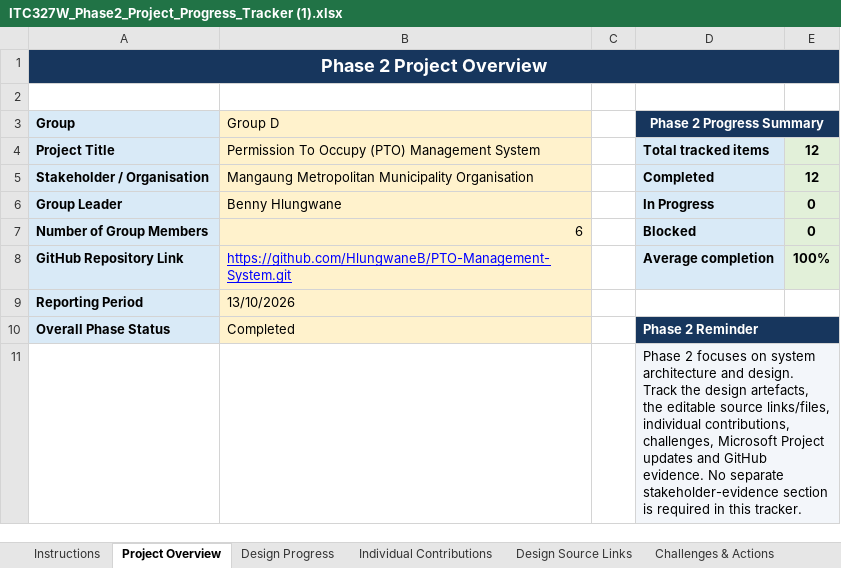
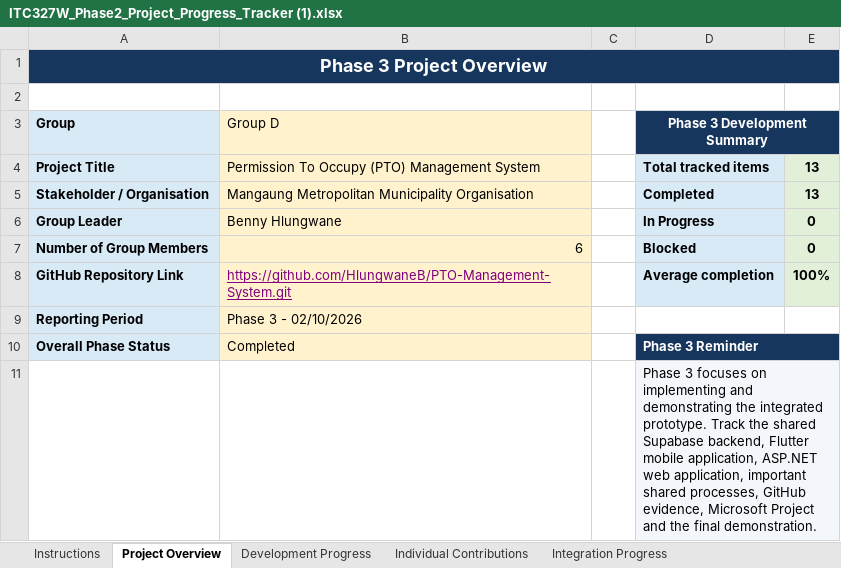
Before and after one commit to HlungwaneB/PTO-Management-System, an Excel workbook: Documentation/Project-Planning/ITC327W_Phase2_Project_Progress_Tracker (1).xlsx, sheet Project Overview, drawn as a sheet; values as stored, in another font and other column widths than the file's, no borders; the diff names each change by its address in the sheet, - before the commit and + after, or states it on an @@ line.

Commit message:
Update project documentation

```diff
--- a/Documentation/Project-Planning/ITC327W_Phase2_Project_Progress_Tracker (1).xlsx (sheet Project Overview)
+++ b/Documentation/Project-Planning/ITC327W_Phase2_Project_Progress_Tracker (1).xlsx (sheet Project Overview)
-sheet tab: Design Progress
+sheet tab: Development Progress
-sheet tab: Design Source Links
+sheet tab: Integration Progress
-A1 (Group): Phase 2 Project Overview
+A1 (Group): Phase 3 Project Overview
-D3: Phase 2 Progress Summary
+D3: Phase 3 Development Summary
-E4:E5: 12
+E4:E5: 13
-B8 text colour: #0000FF
+B8 text colour: #800080
-B9 (Group D): 13/10/2026
+B9 (Group D): Phase 3 - 02/10/2026
-D10 (Phase 3 Development Summary): Phase 2 Reminder
+D10 (Phase 3 Development Summary): Phase 3 Reminder
-D11 (Phase 3 Development Summary): Phase 2 focuses on system architecture and design. Track the design artefacts, the editable source links/files, individual contributions, challenges, Microsoft Project updates and GitHub evidence. No separate stakeholder-evidence section is required in this tracker.
+D11 (Phase 3 Development Summary): Phase 3 focuses on implementing and demonstrating the integrated prototype. Track the shared Supabase backend, Flutter mobile application, ASP.NET web application, important shared processes, GitHub evidence, Microsoft Project and the final demonstration.
```
Also changed, not shown: sheet Development Progress, sheet Individual Contributions, sheet Integration Progress, sheet Challenges & Actions, sheet Phase Summary, sheet Instructions, 1 more sheet, other sheet tabs, formulas that keep their value, 13 other files.
